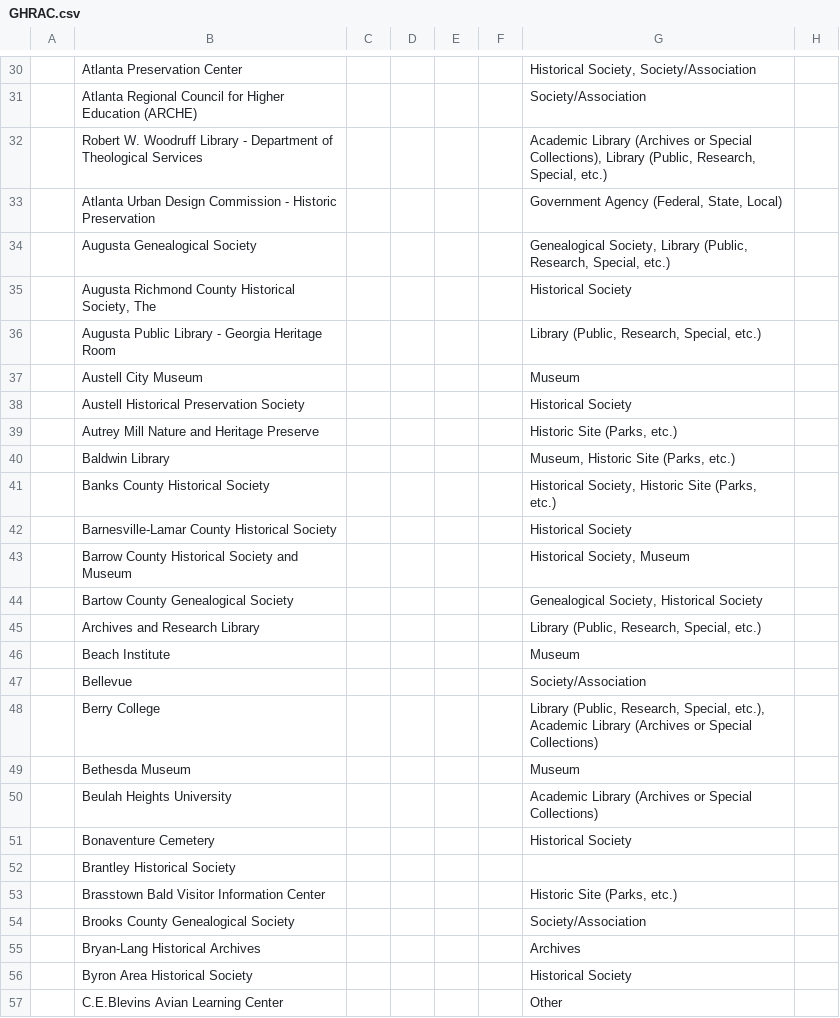
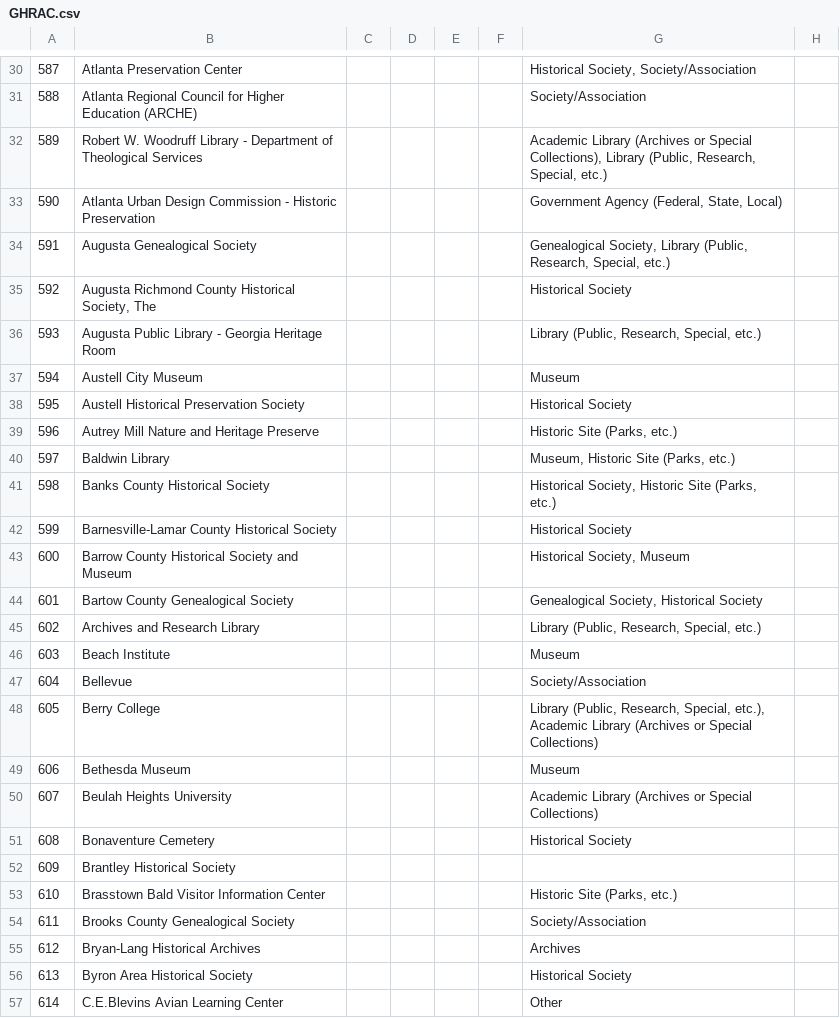
Before and after one commit to AUC-Woodruff-Library/GaNCH-data, a CSV file: data/GHRAC.csv, drawn as a sheet; only a part is shown, gaps mark what is left out; the diff covers the shown part only; the diff names each change by its address in the sheet, - before the commit and + after, or states it on an @@ line.

```diff
--- a/data/GHRAC.csv
+++ b/data/GHRAC.csv
-A30: (empty)
+A30: 587
-A31: (empty)
+A31: 588
-A32: (empty)
+A32: 589
-A33: (empty)
+A33: 590
-A34: (empty)
+A34: 591
-A35: (empty)
+A35: 592
-A36: (empty)
+A36: 593
-A37: (empty)
+A37: 594
-A38: (empty)
+A38: 595
-A39: (empty)
+A39: 596
-A40: (empty)
+A40: 597
-A41: (empty)
+A41: 598
-A42: (empty)
+A42: 599
-A43: (empty)
+A43: 600
-A44: (empty)
+A44: 601
-A45: (empty)
+A45: 602
-A46: (empty)
+A46: 603
-A47: (empty)
+A47: 604
-A48: (empty)
+A48: 605
-A49: (empty)
+A49: 606
-A50: (empty)
+A50: 607
-A51: (empty)
+A51: 608
-A52: (empty)
+A52: 609
-A53: (empty)
+A53: 610
-A54: (empty)
+A54: 611
-A55: (empty)
+A55: 612
-A56: (empty)
+A56: 613
-A57: (empty)
+A57: 614
```
Also changed, not shown: 81 edited cells elsewhere in this file, data/index.csv.
